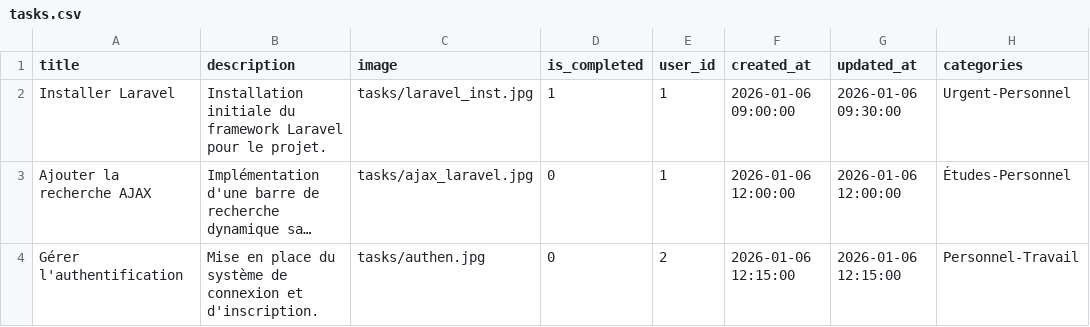
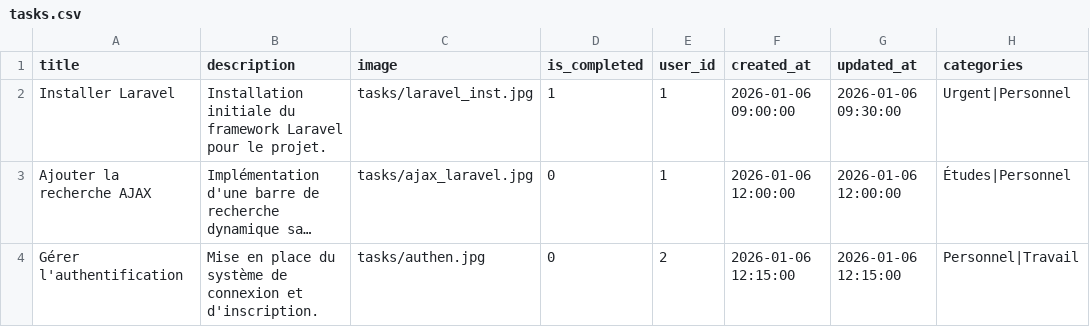
Before and after one commit to fadhub/Projet-technique, a CSV file: todo_list/database/seeders/data/tasks.csv, drawn as a sheet; long unchanged cells end in …; the diff names each change by its address in the sheet, - before the commit and + after, or states it on an @@ line.

Commit message:
update

```diff
--- a/todo_list/database/seeders/data/tasks.csv
+++ b/todo_list/database/seeders/data/tasks.csv
-H2 (categories): Urgent-Personnel
+H2 (categories): Urgent|Personnel
-H3 (categories): Études-Personnel
+H3 (categories): Études|Personnel
-H4 (categories): Personnel-Travail
+H4 (categories): Personnel|Travail
```
